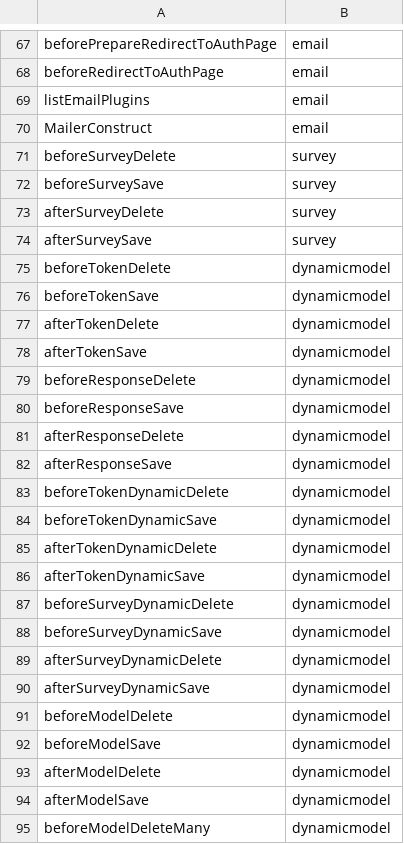
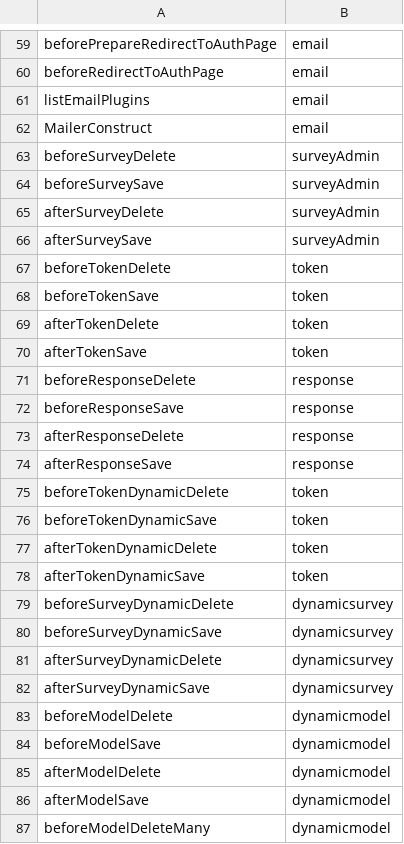
Before and after one commit to e-ucm/LimeSurveyWebhook, a CSV file: eventList.csv, drawn as a sheet; only a part is shown, gaps mark what is left out; the diff covers the shown part only.

```diff
--- a/eventList.csv
+++ b/eventList.csv
@@ -70,22 +62,22 @@ listEmailPlugins,email
 MailerConstruct,email
-beforeSurveyDelete,survey
-beforeSurveySave,survey
-afterSurveyDelete,survey
-afterSurveySave,survey
-beforeTokenDelete,dynamicmodel
-beforeTokenSave,dynamicmodel
-afterTokenDelete,dynamicmodel
-afterTokenSave,dynamicmodel
-beforeResponseDelete,dynamicmodel
-beforeResponseSave,dynamicmodel
-afterResponseDelete,dynamicmodel
-afterResponseSave,dynamicmodel
-beforeTokenDynamicDelete,dynamicmodel
-beforeTokenDynamicSave,dynamicmodel
-afterTokenDynamicDelete,dynamicmodel
-afterTokenDynamicSave,dynamicmodel
-beforeSurveyDynamicDelete,dynamicmodel
-beforeSurveyDynamicSave,dynamicmodel
-afterSurveyDynamicDelete,dynamicmodel
-afterSurveyDynamicSave,dynamicmodel
+beforeSurveyDelete,surveyAdmin
+beforeSurveySave,surveyAdmin
+afterSurveyDelete,surveyAdmin
+afterSurveySave,surveyAdmin
+beforeTokenDelete,token
+beforeTokenSave,token
+afterTokenDelete,token
+afterTokenSave,token
+beforeResponseDelete,response
+beforeResponseSave,response
+afterResponseDelete,response
+afterResponseSave,response
+beforeTokenDynamicDelete,token
+beforeTokenDynamicSave,token
+afterTokenDynamicDelete,token
+afterTokenDynamicSave,token
+beforeSurveyDynamicDelete,dynamicsurvey
+beforeSurveyDynamicSave,dynamicsurvey
+afterSurveyDynamicDelete,dynamicsurvey
+afterSurveyDynamicSave,dynamicsurvey
 beforeModelDelete,dynamicmodel
```
Also changed, not shown: 8 removed rows and 32 edited cells elsewhere in this file, 4 other files.
